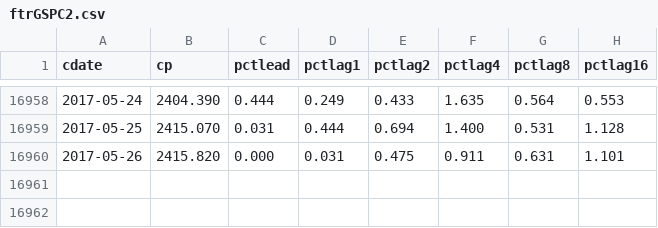
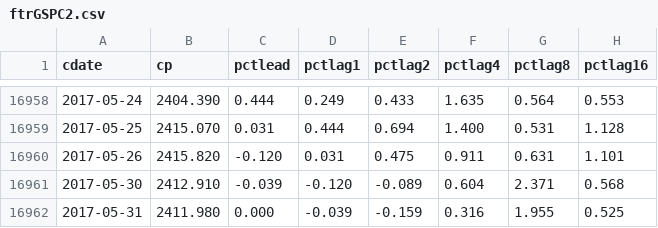
Before and after one commit to danbikle/spy611v2, a CSV file: public/csv/ftrGSPC2.csv, drawn as a sheet; only a part is shown, gaps mark what is left out.

```diff
--- a/public/csv/ftrGSPC2.csv
+++ b/public/csv/ftrGSPC2.csv
@@ -16959,2 +16959,4 @@ cdate,cp,pctlead,pctlag1,pctlag2,pctlag4,pctlag8,pctlag16
 2017-05-25,2415.070,0.031,0.444,0.694,1.400,0.531,1.128
-2017-05-26,2415.820,0.000,0.031,0.475,0.911,0.631,1.101
+2017-05-26,2415.820,-0.120,0.031,0.475,0.911,0.631,1.101
+2017-05-30,2412.910,-0.039,-0.120,-0.089,0.604,2.371,0.568
+2017-05-31,2411.980,0.000,-0.039,-0.159,0.316,1.955,0.525
```
Also changed, not shown: public/csv/GSPC2.csv, 2 other files.
